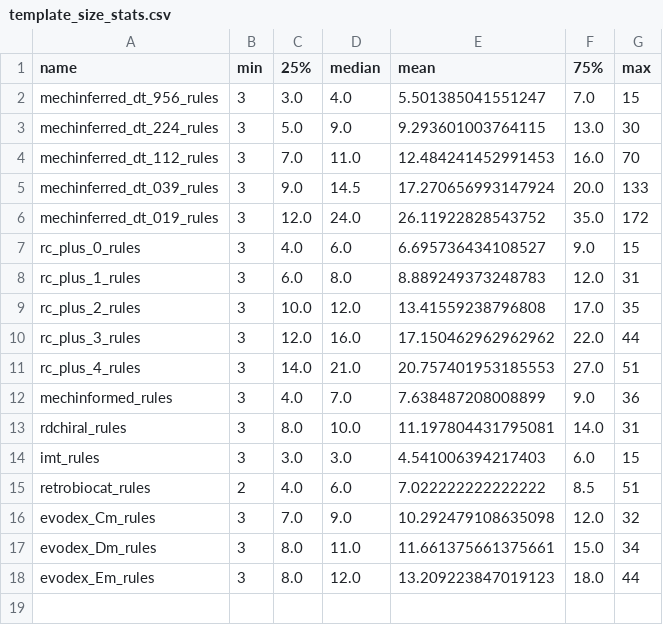
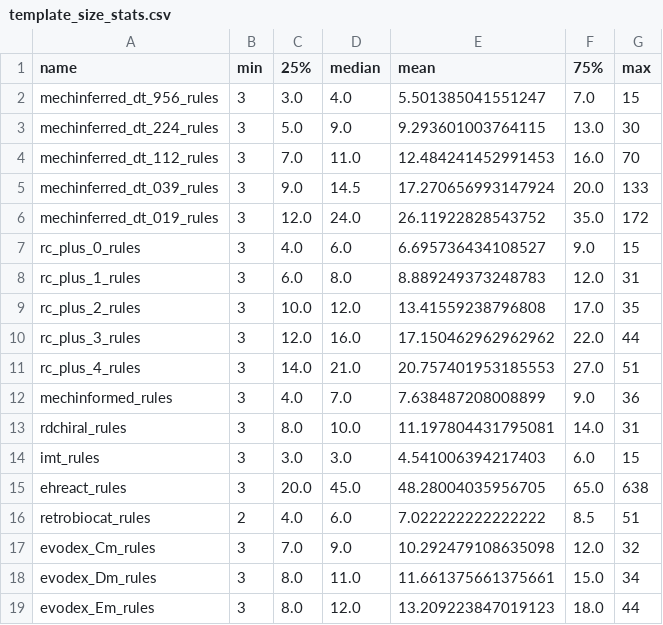
Before and after one commit to stefanpate/coarse-grain-rxns, a CSV file: data/processed/template_size_stats.csv, drawn as a sheet.

```diff
--- a/data/processed/template_size_stats.csv
+++ b/data/processed/template_size_stats.csv
@@ -14,2 +14,3 @@ rdchiral_rules,3,8.0,10.0,11.197804431795081,14.0,31
 imt_rules,3,3.0,3.0,4.541006394217403,6.0,15
+ehreact_rules,3,20.0,45.0,48.28004035956705,65.0,638
 retrobiocat_rules,2,4.0,6.0,7.022222222222222,8.5,51
```
Also changed, not shown: 16 other files.
